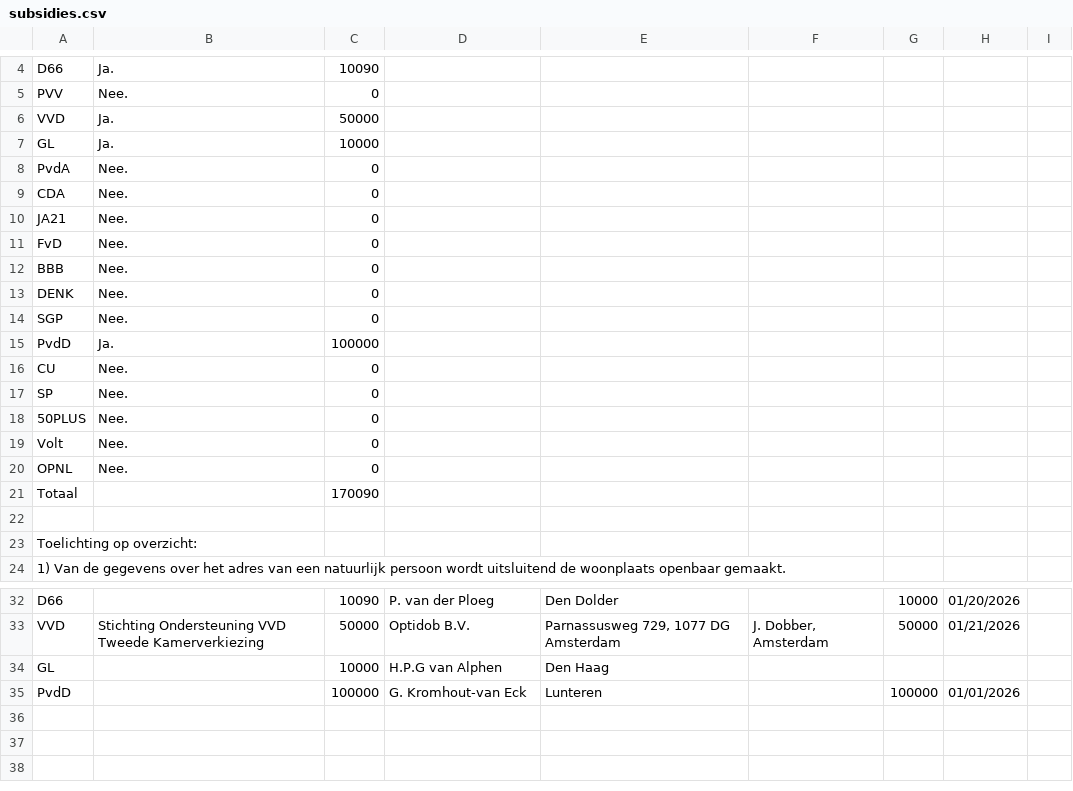
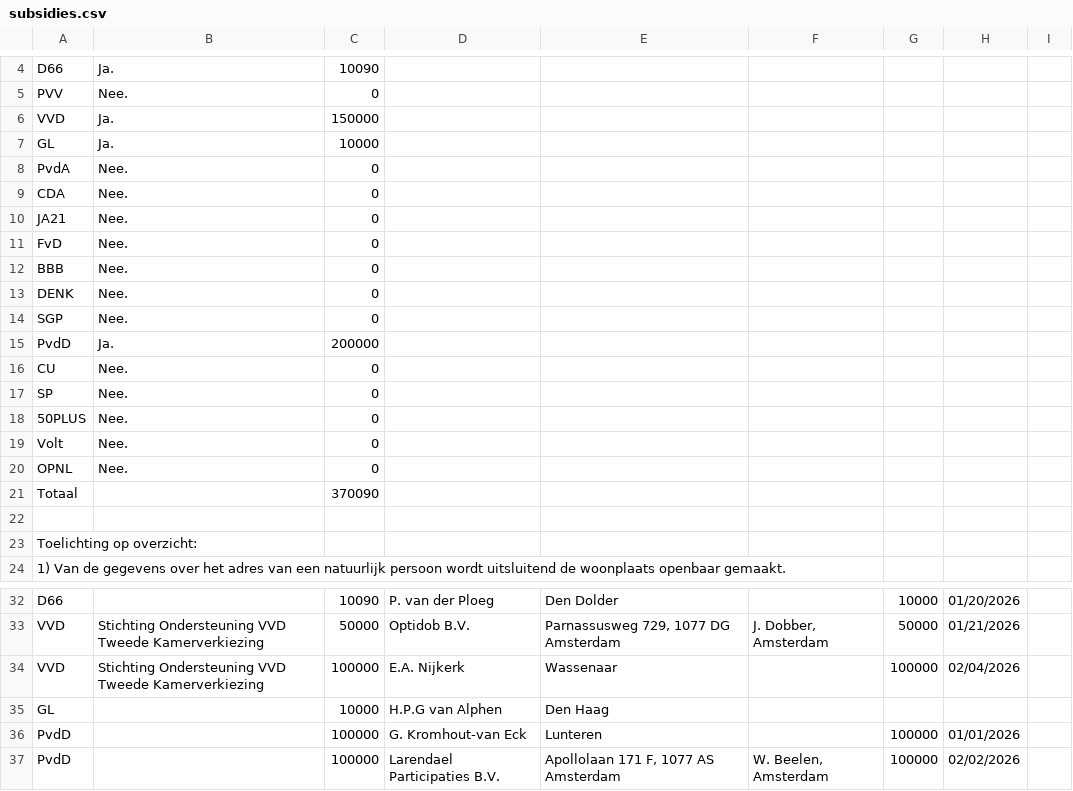
Before and after one commit to openstate/ro-pp-subsidies, a CSV file: subsidies.csv, drawn as a sheet; only a part is shown, gaps mark what is left out.

Commit message:
Subsidies bijgewerkt.

```diff
--- a/subsidies.csv
+++ b/subsidies.csv
@@ -5,3 +5,3 @@ D66,Ja.,10090,,,,,,
 PVV,Nee.,0,,,,,,
-VVD,Ja.,50000,,,,,,
+VVD,Ja.,150000,,,,,,
 GL,Ja.,10000,,,,,,
@@ -14,3 +14,3 @@ DENK,Nee.,0,,,,,,
 SGP,Nee.,0,,,,,,
-PvdD,Ja.,100000,,,,,,
+PvdD,Ja.,200000,,,,,,
 CU,Nee.,0,,,,,,
@@ -20,3 +20,3 @@ Volt,Nee.,0,,,,,,
 OPNL,Nee.,0,,,,,,
-Totaal,,170090,,,,,,
+Totaal,,370090,,,,,,
 ,,,,,,,,
@@ -33,3 +33,5 @@ D66,,10090,P. van der Ploeg,Den Dolder,,10000,01/20/2026,
 VVD,Stichting Ondersteuning VVD Tweede Kamerverkiezing,50000,Optidob B.V.,"Parnassusweg 729, 1077 DG Amsterdam","J. Dobber, Amsterdam",50000,01/21/2026,
+VVD,Stichting Ondersteuning VVD Tweede Kamerverkiezing,100000,E.A. Nijkerk,Wassenaar,,100000,02/04/2026,
 GL,,10000,H.P.G van Alphen,Den Haag,,,,
 PvdD,,100000,G. Kromhout-van Eck,Lunteren,,100000,01/01/2026,
+PvdD,,100000,Larendael Participaties B.V.,"Apollolaan 171 F, 1077 AS Amsterdam","W. Beelen, Amsterdam",100000,02/02/2026,
```
